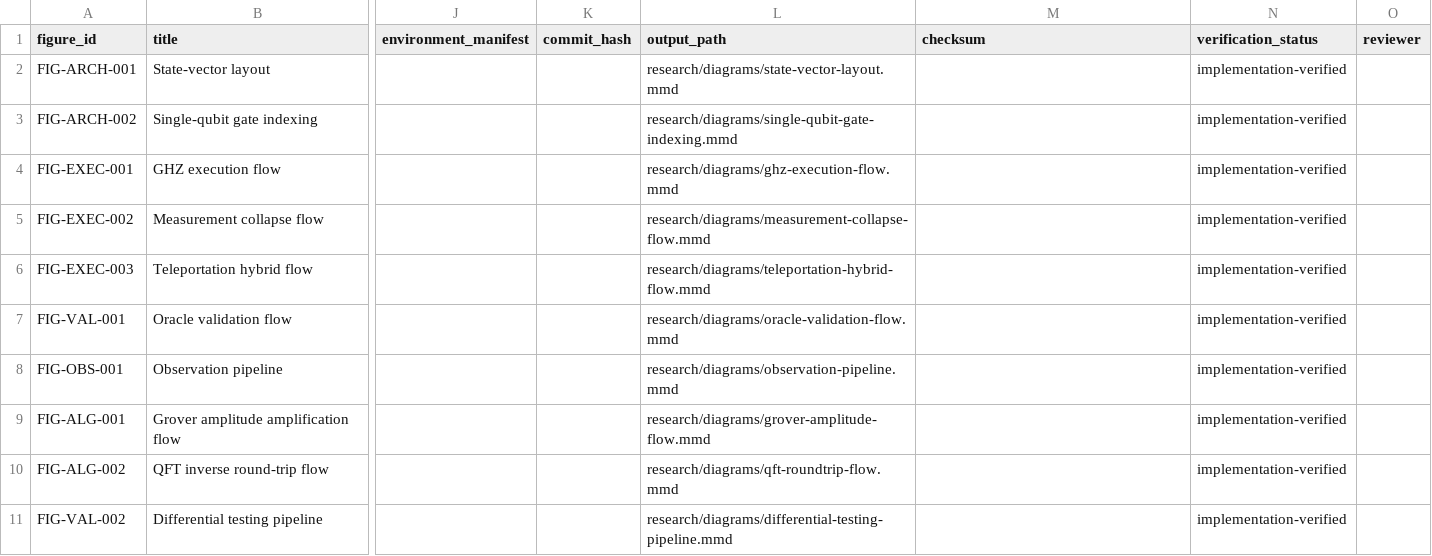
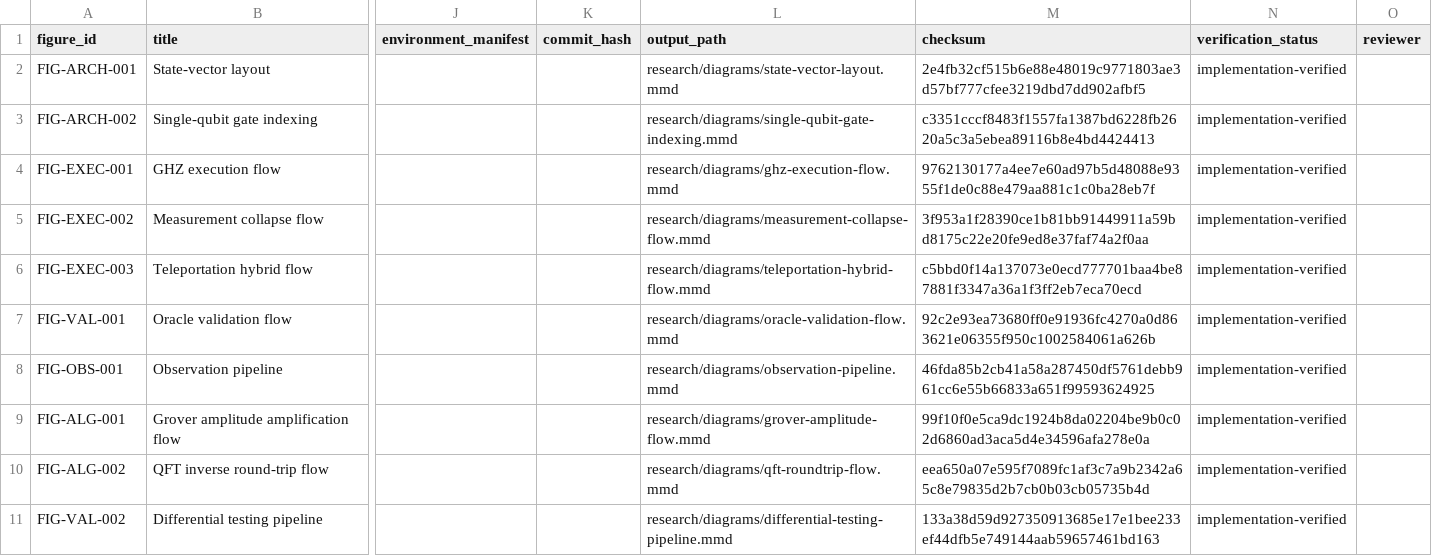
Before and after one commit to archeumstudios/clio-vqpu, a CSV file: research/figures/figure-manifest.csv, drawn as a sheet; only a part is shown, gaps mark what is left out; the diff covers the shown part only; the diff names each change by its address in the sheet, - before the commit and + after, or states it on an @@ line.

Commit message:
Record implementation-linked research evidence

```diff
--- a/research/figures/figure-manifest.csv
+++ b/research/figures/figure-manifest.csv
-M2 (checksum): (empty)
+M2 (checksum): 2e4fb32cf515b6e88e48019c9771803ae3d57bf777cfee3219dbd7dd902afbf5
-M3 (checksum): (empty)
+M3 (checksum): c3351cccf8483f1557fa1387bd6228fb2620a5c3a5ebea89116b8e4bd4424413
-M4 (checksum): (empty)
+M4 (checksum): 9762130177a4ee7e60ad97b5d48088e9355f1de0c88e479aa881c1c0ba28eb7f
-M5 (checksum): (empty)
+M5 (checksum): 3f953a1f28390ce1b81bb91449911a59bd8175c22e20fe9ed8e37faf74a2f0aa
-M6 (checksum): (empty)
+M6 (checksum): c5bbd0f14a137073e0ecd777701baa4be87881f3347a36a1f3ff2eb7eca70ecd
-M7 (checksum): (empty)
+M7 (checksum): 92c2e93ea73680ff0e91936fc4270a0d863621e06355f950c1002584061a626b
-M8 (checksum): (empty)
+M8 (checksum): 46fda85b2cb41a58a287450df5761debb961cc6e55b66833a651f99593624925
-M9 (checksum): (empty)
+M9 (checksum): 99f10f0e5ca9dc1924b8da02204be9b0c02d6860ad3aca5d4e34596afa278e0a
-M10 (checksum): (empty)
+M10 (checksum): eea650a07e595f7089fc1af3c7a9b2342a65c8e79835d2b7cb0b03cb05735b4d
-M11 (checksum): (empty)
+M11 (checksum): 133a38d59d927350913685e17e1bee233ef44dfb5e749144aab59657461bd163
```
Also changed, not shown: 17 edited cells elsewhere in this file, research/benchmarks/final/processed/benchmark-summary.csv, research/benchmarks/final/raw/benchmark-results.csv, 23 other files.
